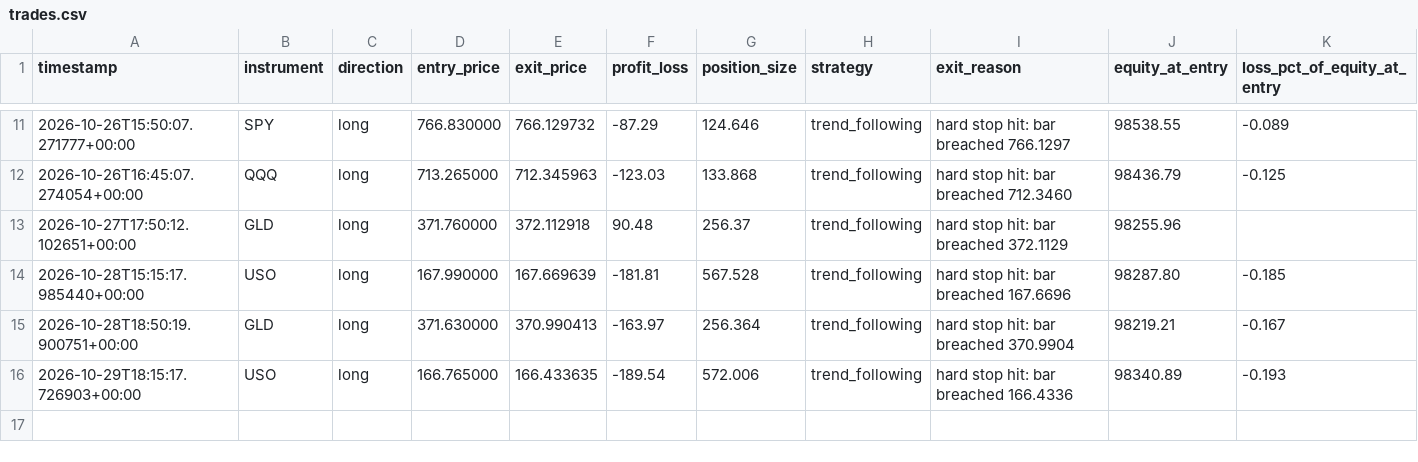
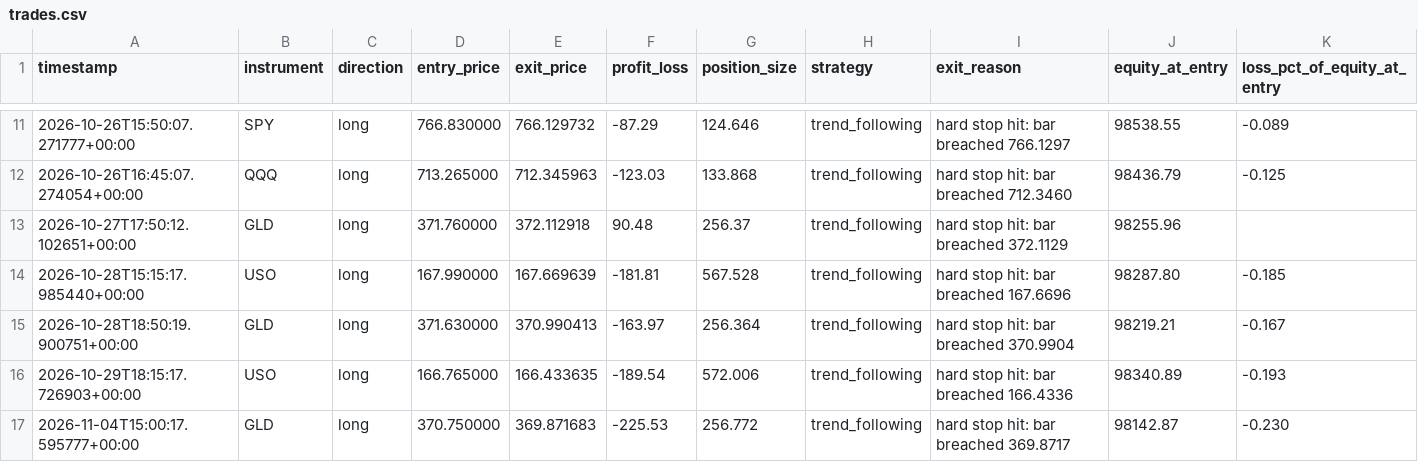
Before and after one commit to manchalasudharshan/alpaca-trading-bot, a CSV file: trades.csv, drawn as a sheet; only a part is shown, gaps mark what is left out; the diff names each change by its address in the sheet, - before the commit and + after, or states it on an @@ line.

```diff
--- a/trades.csv
+++ b/trades.csv
+row 17: 2026-11-04T15:00:17.595777+00:00 | GLD | long | 370.750000 | 369.871683 | -225.53 | 256.772 | trend_following | hard stop hit: bar breached 369.8717 | 98142.87 | -0.230
```
Also changed, not shown: daily_pnl.csv, 2 other files.
